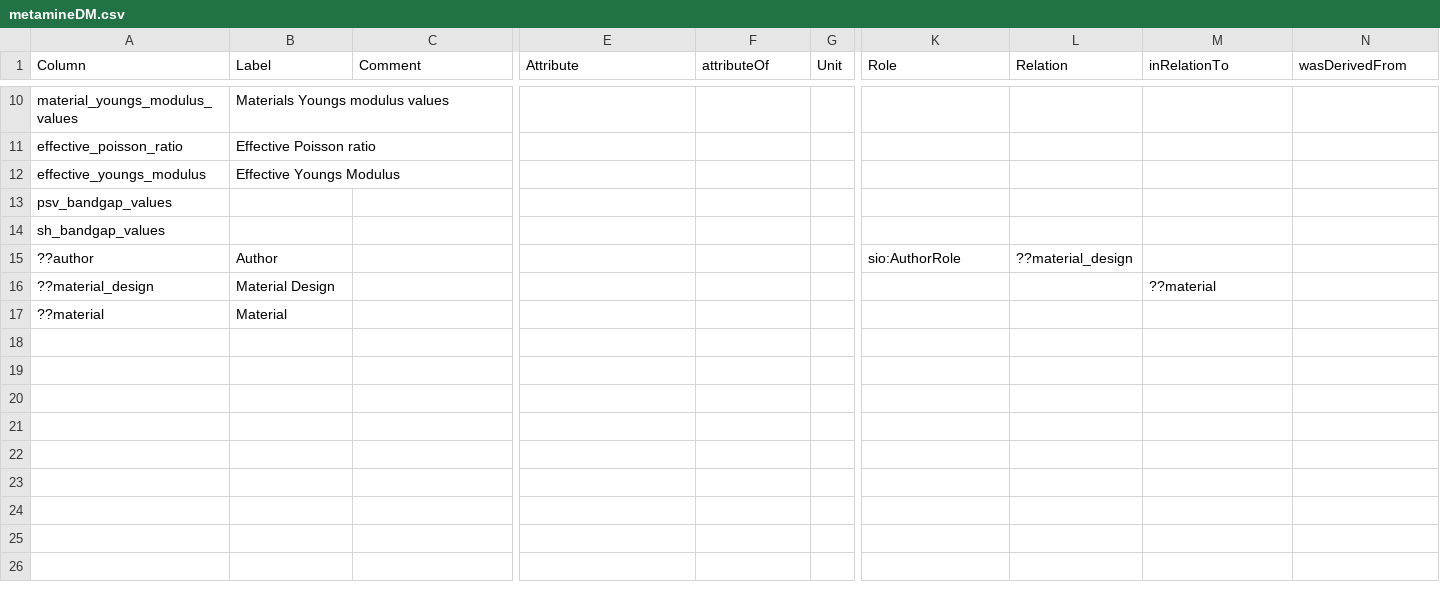
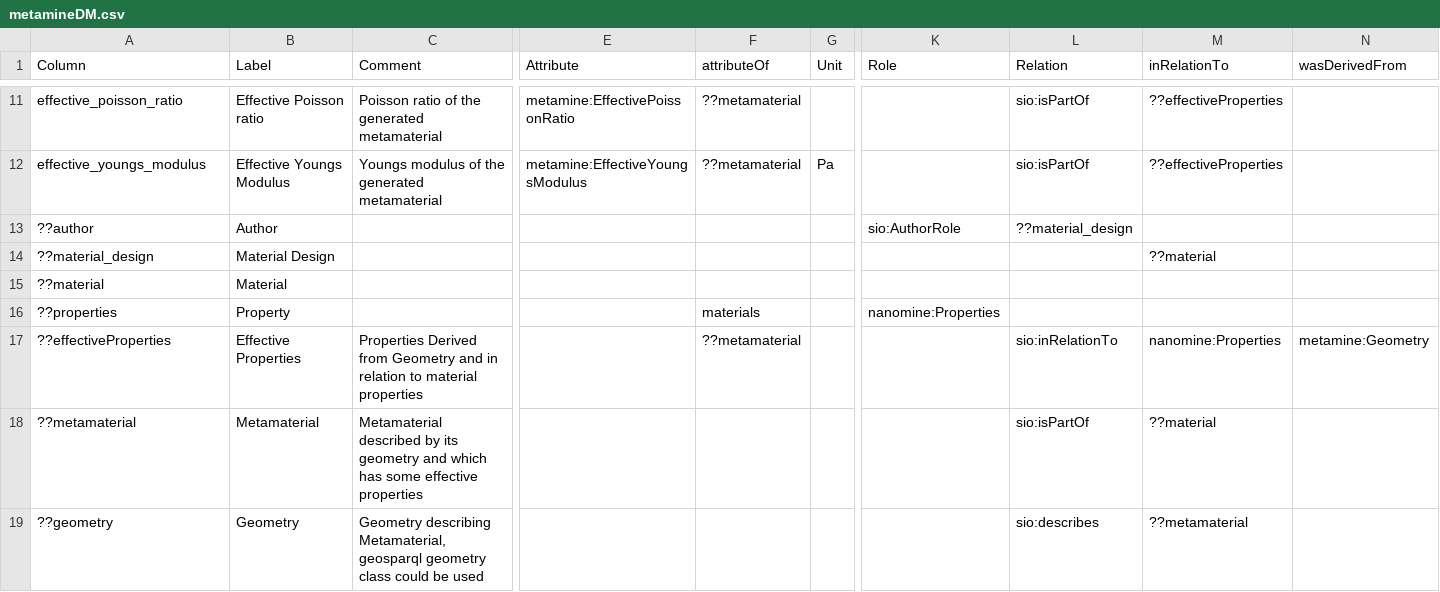
Before and after one commit to tetherless-world/metamine, a CSV file: metamine-graph/input/DM/metamineDM.csv, drawn as a sheet; only a part is shown, gaps mark what is left out; removed rows and columns are numbered as before the commit, all else as after; rows hold the shown columns only; the diff covers the shown part only; the diff names each change by its address in the sheet, - before the commit and + after, or states it on an @@ line.

```diff
--- a/metamine-graph/input/DM/metamineDM.csv
+++ b/metamine-graph/input/DM/metamineDM.csv
-row 10: material_youngs_modulus_values | Materials Youngs modulus values
-C11 (Comment): (empty)
+C11 (Comment): Poisson ratio of the generated metamaterial
-E11 (Attribute): (empty)
+E11 (Attribute): metamine:EffectivePoissonRatio
-F11:F12 (attributeOf): (empty)
+F11:F12 (attributeOf): ??metamaterial
-L11:L12 (Relation): (empty)
+L11:L12 (Relation): sio:isPartOf
-M11:M12 (inRelationTo): (empty)
+M11:M12 (inRelationTo): ??effectiveProperties
-C12 (Comment): (empty)
+C12 (Comment): Youngs modulus of the generated metamaterial
-E12 (Attribute): (empty)
+E12 (Attribute): metamine:EffectiveYoungsModulus
-G12 (Unit): (empty)
+G12 (Unit): Pa
-row 13: psv_bandgap_values
-row 14: sh_bandgap_values
+row 16: ??properties | Property |  |  | materials |  | nanomine:Properties
+row 17: ??effectiveProperties | Effective Properties | Properties Derived from Geometry and in relation to material properties |  | ??metamaterial |  |  | sio:inRelationTo | nanomine:Properties | metamine:Geometry
+row 18: ??metamaterial | Metamaterial | Metamaterial described by its geometry and which has some effective properties |  |  |  |  | sio:isPartOf | ??material
+row 19: ??geometry | Geometry | Geometry describing Metamaterial, geosparql geometry class could be used |  |  |  |  | sio:describes | ??metamaterial
```
Also changed, not shown: 3 added rows, 2 removed rows and 11 edited cells elsewhere in this file, 1 other file.
